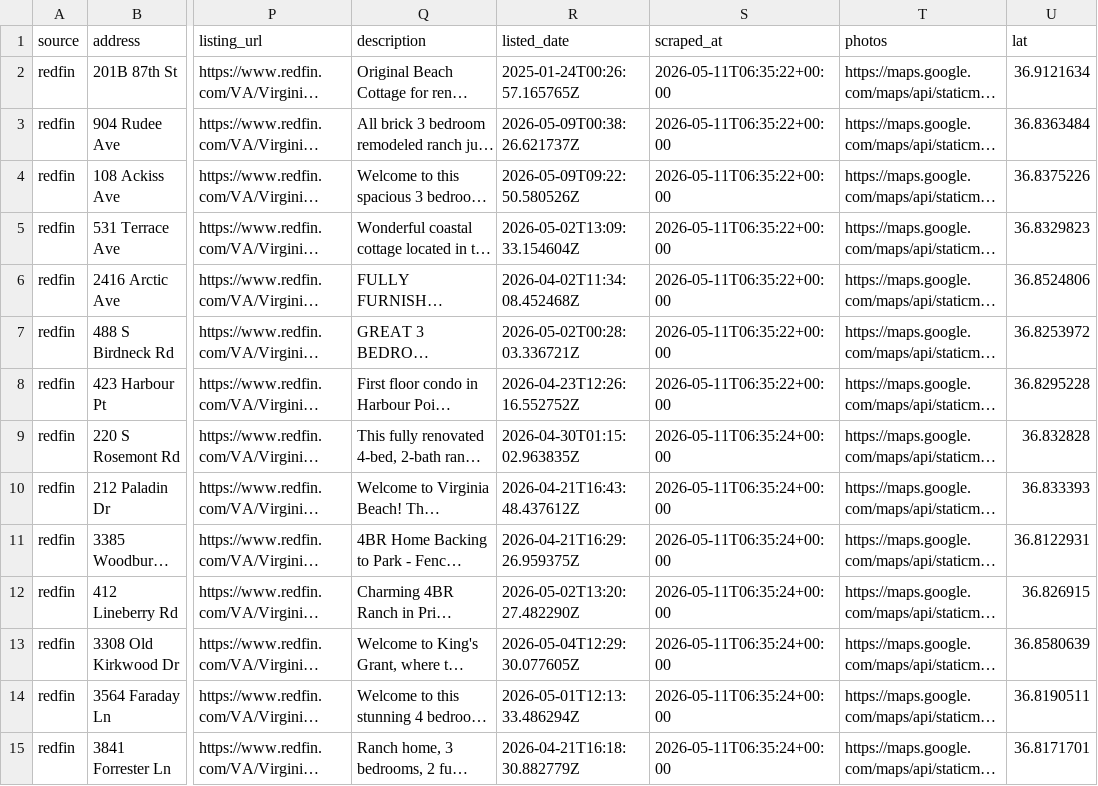
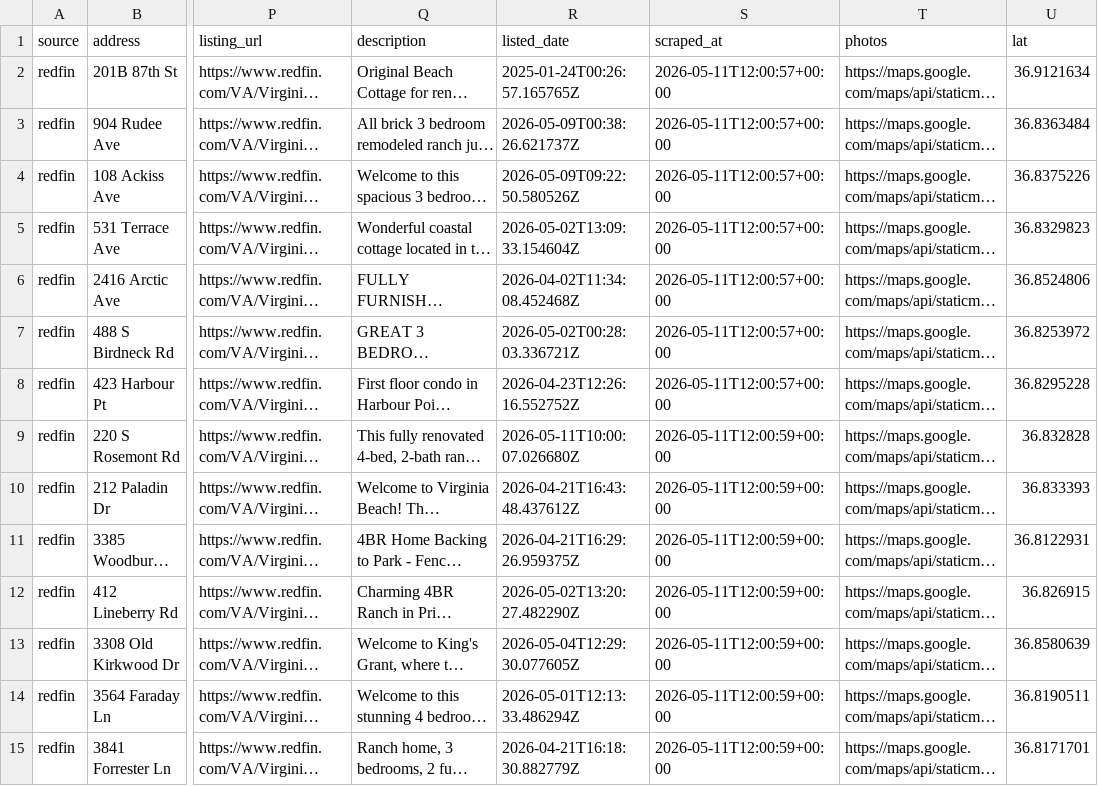
Before and after one commit to borgesw26/vb-rental-finder, a CSV file: out/listings_2026-05-11.csv, drawn as a sheet; only a part is shown, gaps mark what is left out; long unchanged cells end in …; the diff covers the shown part only; the diff names each change by its address in the sheet, - before the commit and + after, or states it on an @@ line.

```diff
--- a/out/listings_2026-05-11.csv
+++ b/out/listings_2026-05-11.csv
-S2:S8 (scraped_at): 2026-05-11T06:35:22+00:00
+S2:S8 (scraped_at): 2026-05-11T12:00:57+00:00
-R9 (listed_date): 2026-04-30T01:15:02.963835Z
+R9 (listed_date): 2026-05-11T10:00:07.026680Z
-S9:S15 (scraped_at): 2026-05-11T06:35:24+00:00
+S9:S15 (scraped_at): 2026-05-11T12:00:59+00:00
```
Also changed, not shown: 1 added row, 1 removed row and 42 edited cells elsewhere in this file, 4 other files.
